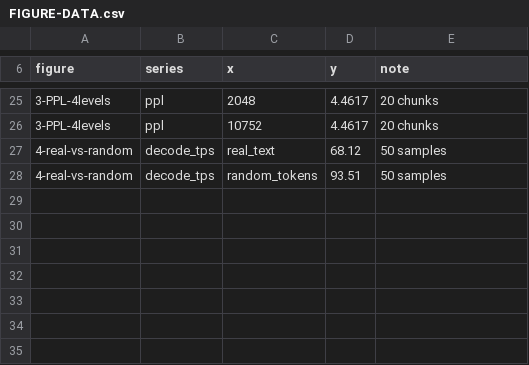
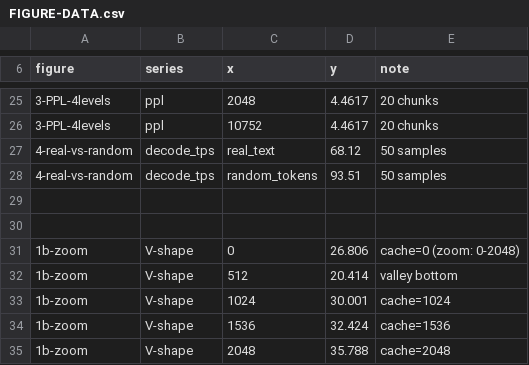
Before and after one commit to LocalTypeMutsumi/moe-16gb-80b-llama-cpp-b11617, a CSV file: data/05-environment/FIGURE-DATA.csv, drawn as a sheet; only a part is shown, gaps mark what is left out.

Commit message:
docs: rebuild 3.2 table (was 7-col header vs 6-col data) and add Fig 1b V-shape zoom
- 3.2 table was malformed since creation: 7 header cells (显存峰值 + MiB split) vs 6 data cells.
  Rebuilt as a clean 6-column table.
- Added Fig 1b: 0-2048 MiB zoom where the V-shape (26.806 -> 20.414 -> 35.788) is clearly visible.
  On the full-range chart the 0->512 dip occupies 1/10 of the x-axis and is not readable.
- FIGURE-DATA.csv extended with the 1b series.

```diff
--- a/data/05-environment/FIGURE-DATA.csv
+++ b/data/05-environment/FIGURE-DATA.csv
@@ -28 +28,8 @@ figure,series,x,y,note
 4-real-vs-random,decode_tps,random_tokens,93.51,50 samples
+
+
+1b-zoom,V-shape,0,26.806,cache=0 (zoom: 0-2048)
+1b-zoom,V-shape,512,20.414,valley bottom
+1b-zoom,V-shape,1024,30.001,cache=1024
+1b-zoom,V-shape,1536,32.424,cache=1536
+1b-zoom,V-shape,2048,35.788,cache=2048
```
Also changed, not shown: 1 other file.
